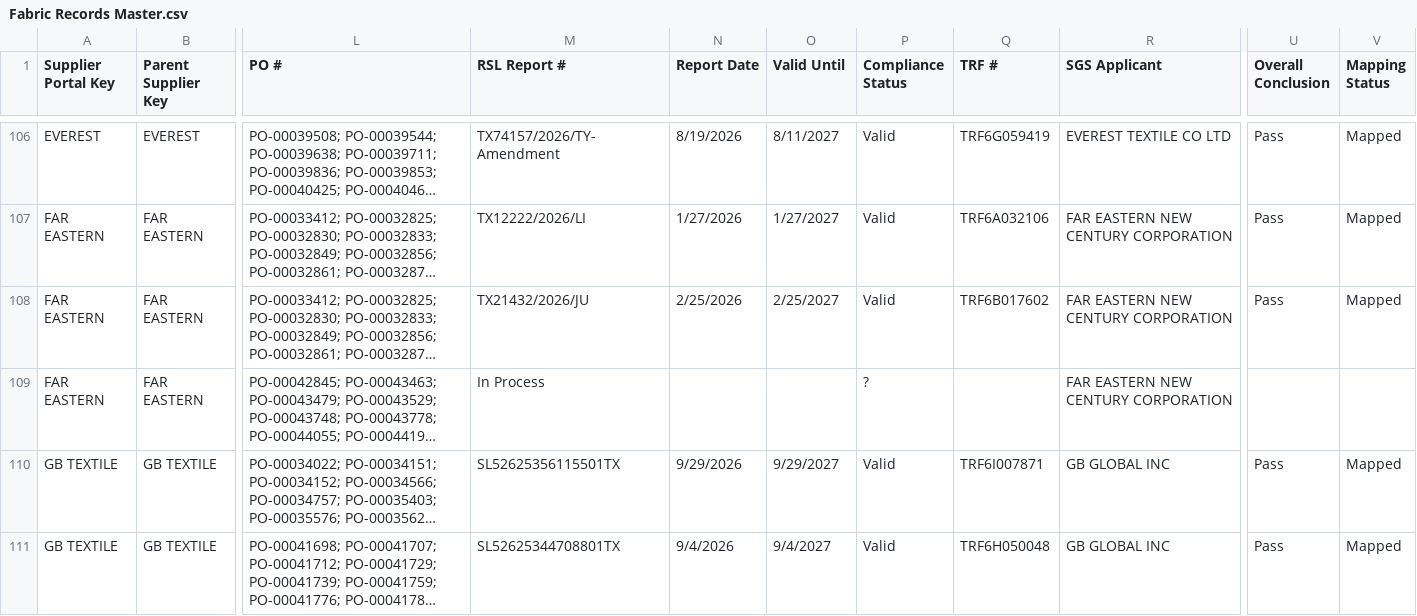
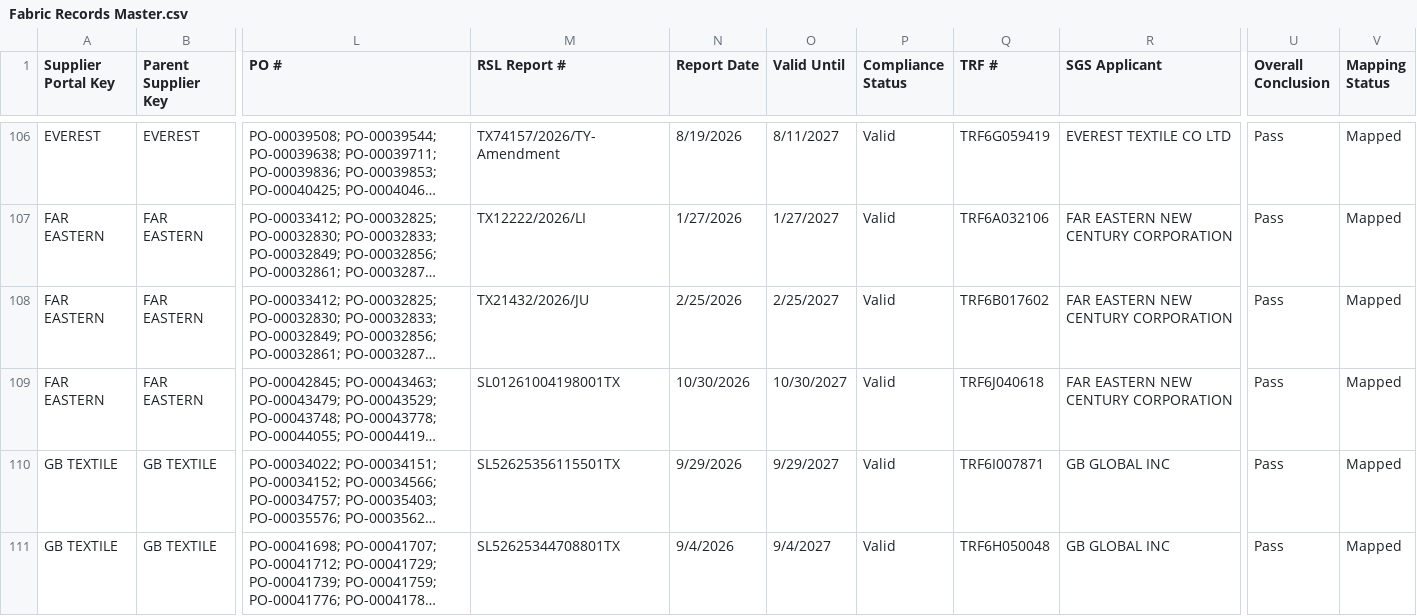
Before and after one commit to chihyang1/vuori-compliance-dashboard, a CSV file: Fabric Records Master.csv, drawn as a sheet; only a part is shown, gaps mark what is left out; long unchanged cells end in …; the diff names each change by its address in the sheet, - before the commit and + after, or states it on an @@ line.

Commit message:
Add files via upload

```diff
--- a/Fabric Records Master.csv
+++ b/Fabric Records Master.csv
-M109 (RSL Report #): In Process
+M109 (RSL Report #): SL01261004198001TX
-N109 (Report Date): (empty)
+N109 (Report Date): 10/30/2026
-O109 (Valid Until): (empty)
+O109 (Valid Until): 10/30/2027
-P109 (Compliance Status): ?
+P109 (Compliance Status): Valid
-Q109 (TRF #): (empty)
+Q109 (TRF #): TRF6J040618
-U109 (Overall Conclusion): (empty)
+U109 (Overall Conclusion): Pass
-V109 (Mapping Status): (empty)
+V109 (Mapping Status): Mapped
```
